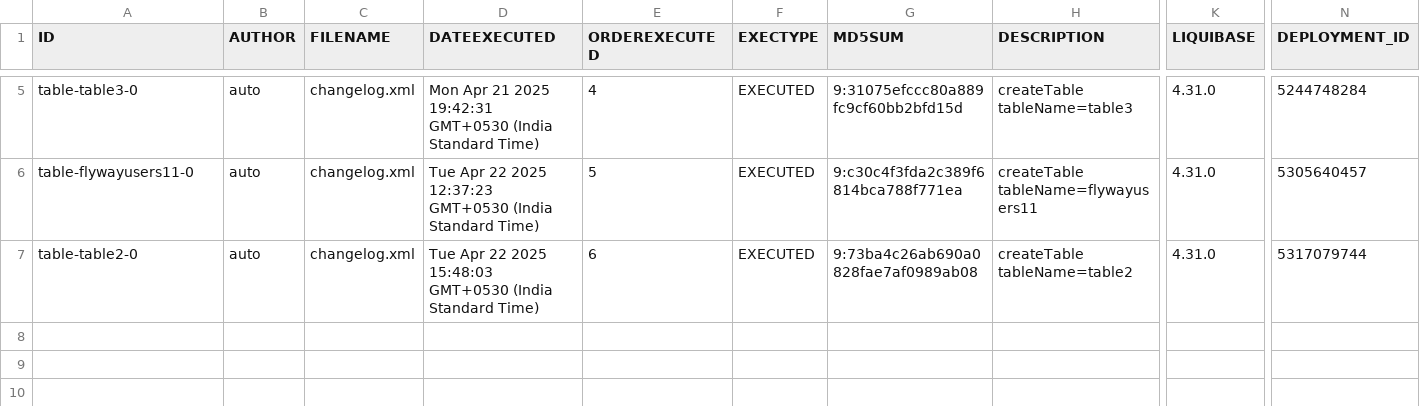
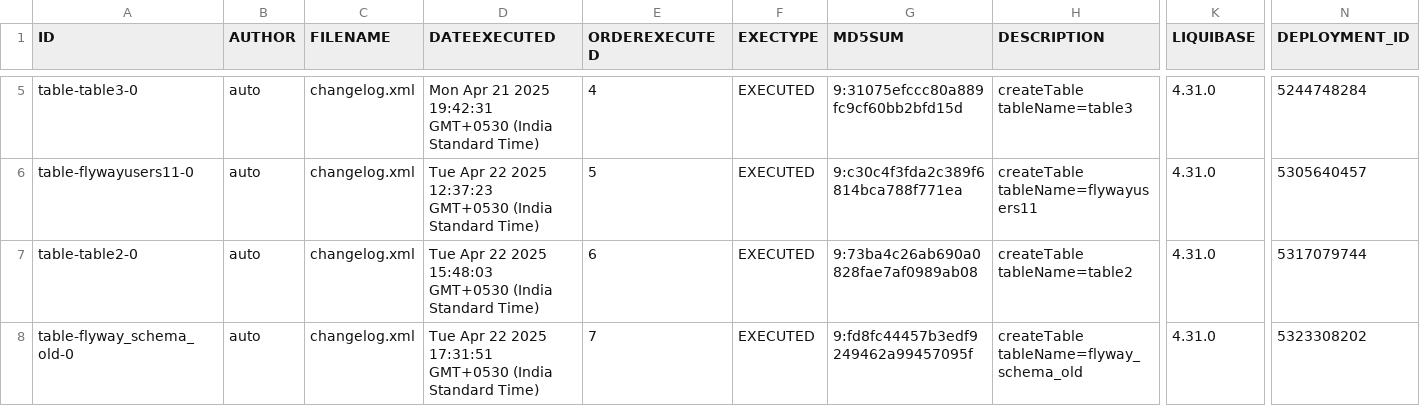
Before and after one commit to BhartiPund/liquibase-mysql-project-node, a CSV file: full_mysql_backup/csv/databasechangelog.csv, drawn as a sheet; only a part is shown, gaps mark what is left out; rows hold the shown columns only; the diff names each change by its address in the sheet, - before the commit and + after, or states it on an @@ line.

Commit message:
Add backup: full_mysql_backup_2025-04-22T12-22-37-753Z

```diff
--- a/full_mysql_backup/csv/databasechangelog.csv
+++ b/full_mysql_backup/csv/databasechangelog.csv
+row 8: table-flyway_schema_old-0 | auto | changelog.xml | Tue Apr 22 2025 17:31:51 GMT+0530 (India Standard Time) | 7 | EXECUTED | 9:fd8fc44457b3edf9249462a99457095f | createTable tableName=flyway_schema_old | 4.31.0 | 5323308202
```
Also changed, not shown: 9 other files.
